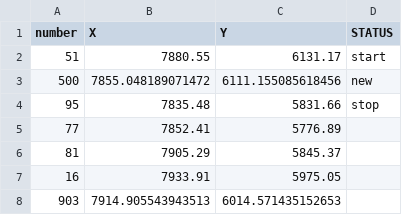
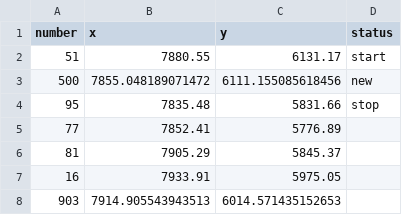
Before and after one commit to ignatpenshin/_Polygons, a CSV file: variants_2/file_0.csv, drawn as a sheet.

```diff
--- a/variants_2/file_0.csv
+++ b/variants_2/file_0.csv
@@ -1,2 +1,2 @@
-number;X;Y;STATUS
+number;x;y;status
 51;7880.55;6131.17;start
```
Also changed, not shown: polygon.csv, variants_2/file_1.csv, 12 other files.
